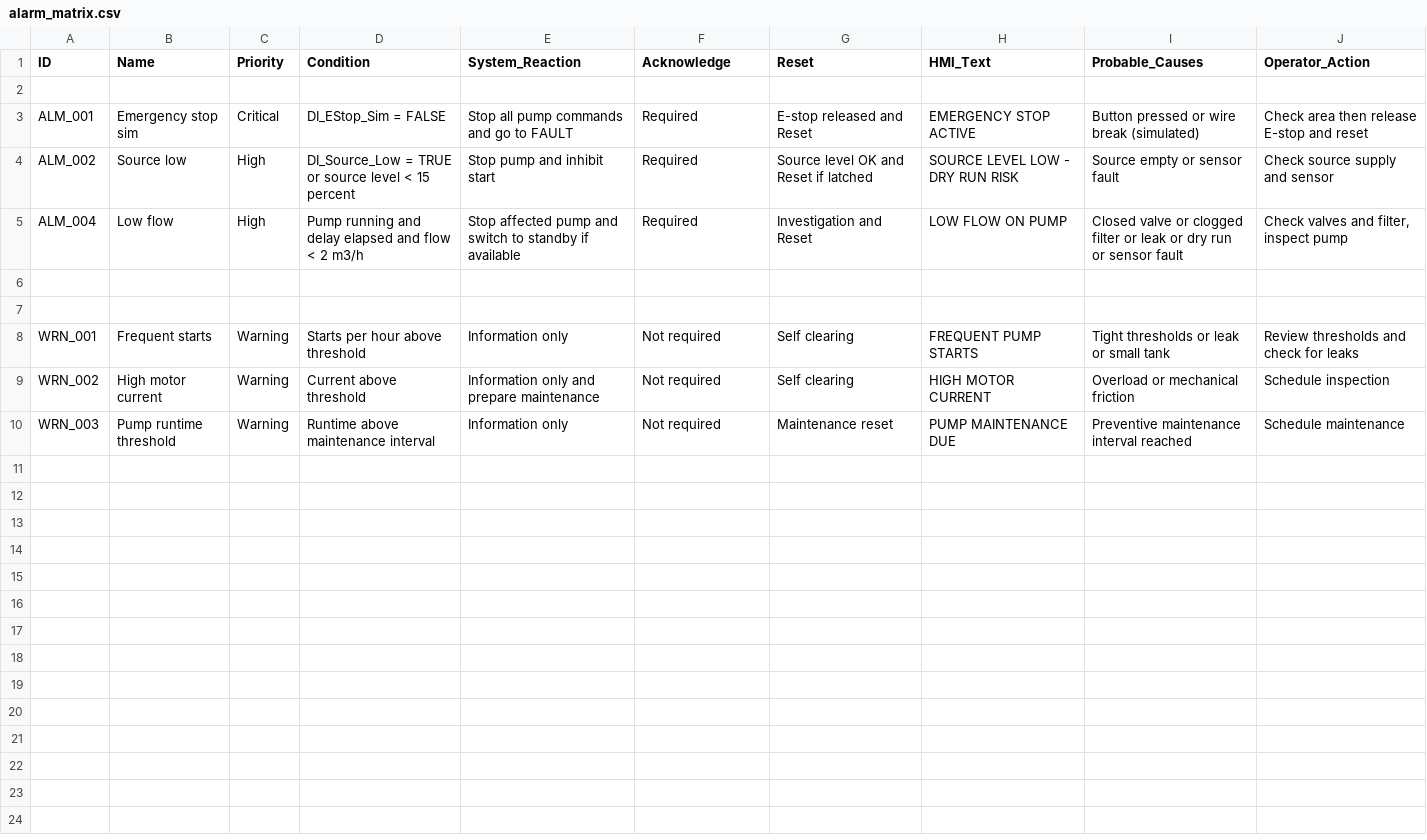
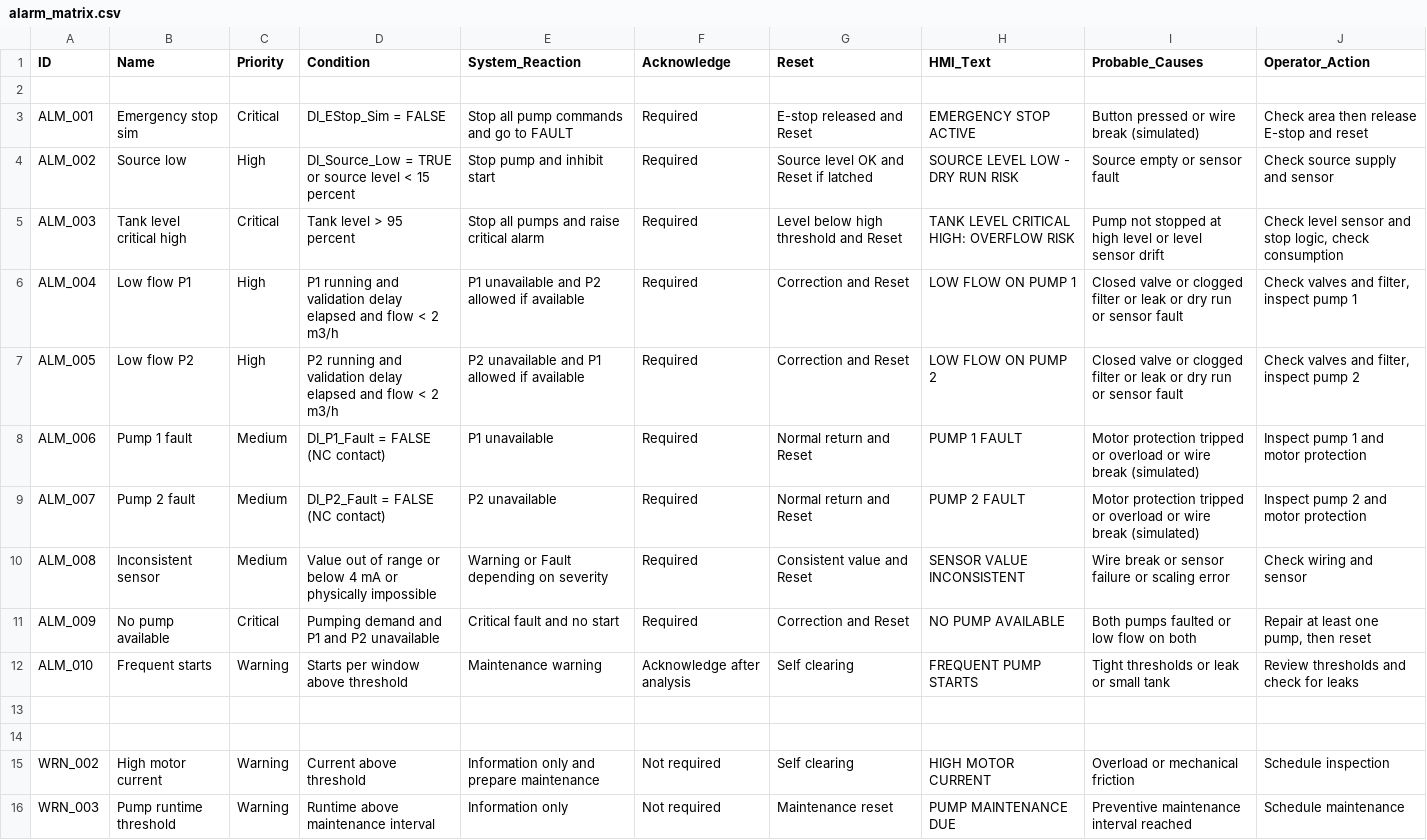
Before and after one commit to HoraEmbedded/smart-pumping-station, a CSV file: 02_design/alarm_matrix.csv, drawn as a sheet.

Commit message:
docs: align design files with unified roadmap

```diff
--- a/02_design/alarm_matrix.csv
+++ b/02_design/alarm_matrix.csv
@@ -4,6 +4,12 @@ ALM_001,Emergency stop sim,Critical,DI_EStop_Sim = FALSE,Stop all pump commands
 ALM_002,Source low,High,DI_Source_Low = TRUE or source level < 15 percent,Stop pump and inhibit start,Required,Source level OK and Reset if latched,"SOURCE LEVEL LOW - DRY RUN RISK","Source empty or sensor fault","Check source supply and sensor"
-ALM_004,Low flow,High,Pump running and delay elapsed and flow < 2 m3/h,Stop affected pump and switch to standby if available,Required,Investigation and Reset,"LOW FLOW ON PUMP","Closed valve or clogged filter or leak or dry run or sensor fault","Check valves and filter, inspect pump"
+ALM_003,Tank level critical high,Critical,Tank level > 95 percent,Stop all pumps and raise critical alarm,Required,Level below high threshold and Reset,"TANK LEVEL CRITICAL HIGH: OVERFLOW RISK","Pump not stopped at high level or level sensor drift","Check level sensor and stop logic, check consumption"
+ALM_004,Low flow P1,High,P1 running and validation delay elapsed and flow < 2 m3/h,P1 unavailable and P2 allowed if available,Required,Correction and Reset,"LOW FLOW ON PUMP 1","Closed valve or clogged filter or leak or dry run or sensor fault","Check valves and filter, inspect pump 1"
+ALM_005,Low flow P2,High,P2 running and validation delay elapsed and flow < 2 m3/h,P2 unavailable and P1 allowed if available,Required,Correction and Reset,"LOW FLOW ON PUMP 2","Closed valve or clogged filter or leak or dry run or sensor fault","Check valves and filter, inspect pump 2"
+ALM_006,Pump 1 fault,Medium,DI_P1_Fault = FALSE (NC contact),P1 unavailable,Required,Normal return and Reset,"PUMP 1 FAULT","Motor protection tripped or overload or wire break (simulated)","Inspect pump 1 and motor protection"
+ALM_007,Pump 2 fault,Medium,DI_P2_Fault = FALSE (NC contact),P2 unavailable,Required,Normal return and Reset,"PUMP 2 FAULT","Motor protection tripped or overload or wire break (simulated)","Inspect pump 2 and motor protection"
+ALM_008,Inconsistent sensor,Medium,Value out of range or below 4 mA or physically impossible,Warning or Fault depending on severity,Required,Consistent value and Reset,"SENSOR VALUE INCONSISTENT","Wire break or sensor failure or scaling error","Check wiring and sensor"
+ALM_009,No pump available,Critical,Pumping demand and P1 and P2 unavailable,Critical fault and no start,Required,Correction and Reset,"NO PUMP AVAILABLE","Both pumps faulted or low flow on both","Repair at least one pump, then reset"
+ALM_010,Frequent starts,Warning,Starts per window above threshold,Maintenance warning,Acknowledge after analysis,Self clearing,"FREQUENT PUMP STARTS","Tight thresholds or leak or small tank","Review thresholds and check for leaks"
 
 
-WRN_001,Frequent starts,Warning,Starts per hour above threshold,Information only,Not required,Self clearing,"FREQUENT PUMP STARTS","Tight thresholds or leak or small tank","Review thresholds and check for leaks"
 WRN_002,High motor current,Warning,Current above threshold,Information only and prepare maintenance,Not required,Self clearing,"HIGH MOTOR CURRENT","Overload or mechanical friction","Schedule inspection"
```
Also changed, not shown: 02_design/io_list.csv, 2 other files.
